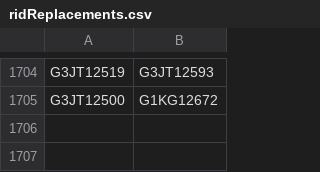
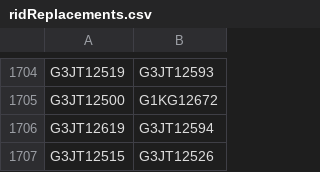
Before and after one commit to buda-base/xmltoldmigration, a CSV file: src/main/resources/ridReplacements.csv, drawn as a sheet; only a part is shown, gaps mark what is left out; the diff names each change by its address in the sheet, - before the commit and + after, or states it on an @@ line.

Commit message:
replace two printeries

```diff
--- a/src/main/resources/ridReplacements.csv
+++ b/src/main/resources/ridReplacements.csv
+row 1706: G3JT12619 | G3JT12594
+row 1707: G3JT12515 | G3JT12526
```
